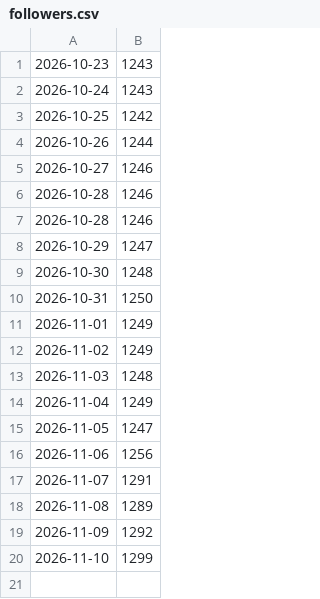
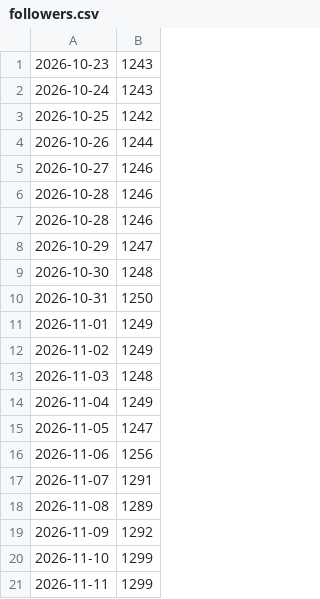
Before and after one commit to terrawildnature/terrawildnature-bot, a CSV file: data/followers.csv, drawn as a sheet; the diff names each change by its address in the sheet, - before the commit and + after, or states it on an @@ line.

```diff
--- a/data/followers.csv
+++ b/data/followers.csv
+row 21: 2026-11-11 | 1299
```
Also changed, not shown: 2 other files.
